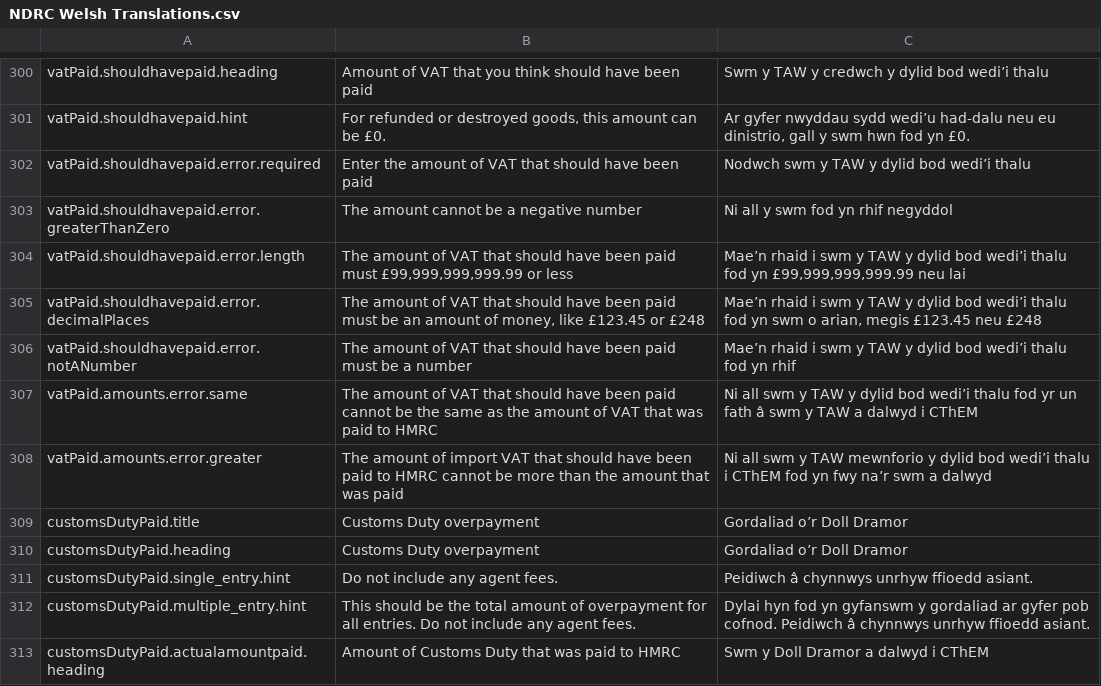
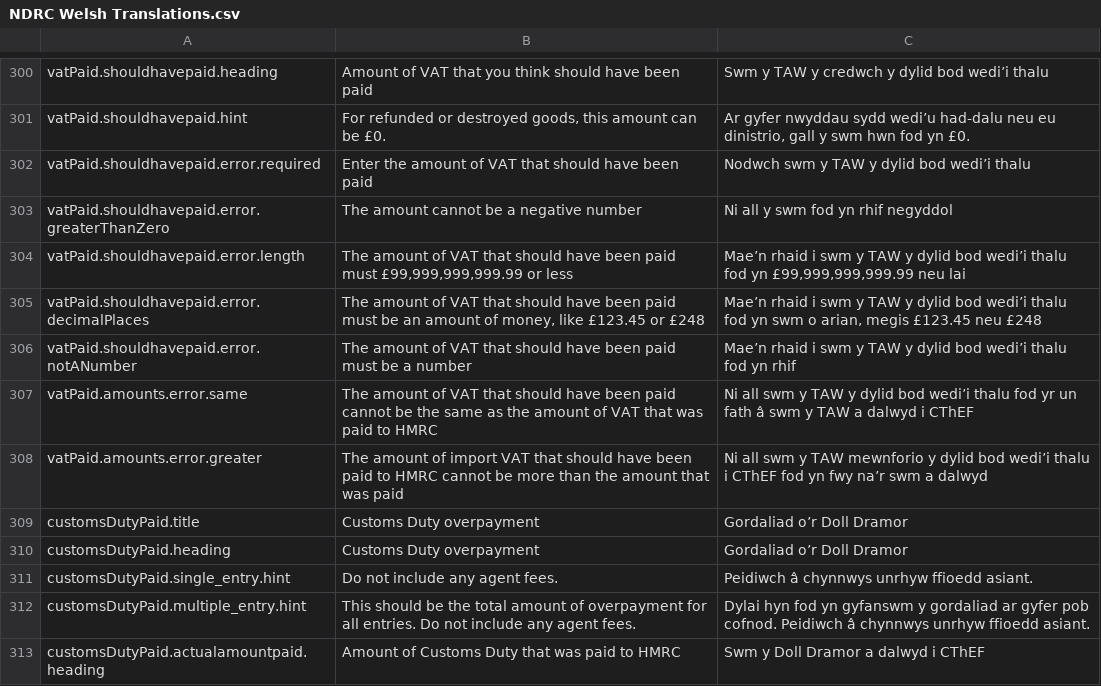
Before and after one commit to hmrc/national-duty-repayment-center-frontend, a CSV file: translations/NDRC Welsh Translations.csv, drawn as a sheet; only a part is shown, gaps mark what is left out; the diff covers the shown part only.

Commit message:
update welsh abbreviation

```diff
--- a/translations/NDRC Welsh Translations.csv
+++ b/translations/NDRC Welsh Translations.csv
@@ -306,4 +306,4 @@ vatPaid.shouldhavepaid.error.decimalPlaces	The amount of VAT that should have be
 vatPaid.shouldhavepaid.error.notANumber	The amount of VAT that should have been paid must be a number	Mae’n rhaid i swm y TAW y dylid bod wedi’i thalu fod yn rhif
-vatPaid.amounts.error.same	The amount of VAT that should have been paid cannot be the same as the amount of VAT that was paid to HMRC	Ni all swm y TAW y dylid bod wedi’i thalu fod yr un fath â swm y TAW a dalwyd i CThEM
-vatPaid.amounts.error.greater	The amount of import VAT that should have been paid to HMRC cannot be more than the amount that was paid	Ni all swm y TAW mewnforio y dylid bod wedi’i thalu i CThEM fod yn fwy na’r swm a dalwyd
+vatPaid.amounts.error.same	The amount of VAT that should have been paid cannot be the same as the amount of VAT that was paid to HMRC	Ni all swm y TAW y dylid bod wedi’i thalu fod yr un fath â swm y TAW a dalwyd i CThEF
+vatPaid.amounts.error.greater	The amount of import VAT that should have been paid to HMRC cannot be more than the amount that was paid	Ni all swm y TAW mewnforio y dylid bod wedi’i thalu i CThEF fod yn fwy na’r swm a dalwyd
 customsDutyPaid.title	Customs Duty overpayment	Gordaliad o’r Doll Dramor
@@ -312,2 +312,2 @@ customsDutyPaid.single_entry.hint	Do not include any agent fees.	Peidiwch â chy
 customsDutyPaid.multiple_entry.hint	This should be the total amount of overpayment for all entries. Do not include any agent fees.	Dylai hyn fod yn gyfanswm y gordaliad ar gyfer pob cofnod. Peidiwch â chynnwys unrhyw ffioedd asiant.
-customsDutyPaid.actualamountpaid.heading	Amount of Customs Duty that was paid to HMRC	Swm y Doll Dramor a dalwyd i CThEM
+customsDutyPaid.actualamountpaid.heading	Amount of Customs Duty that was paid to HMRC	Swm y Doll Dramor a dalwyd i CThEF
```
Also changed, not shown: 33 edited cells elsewhere in this file, 1 other file.
